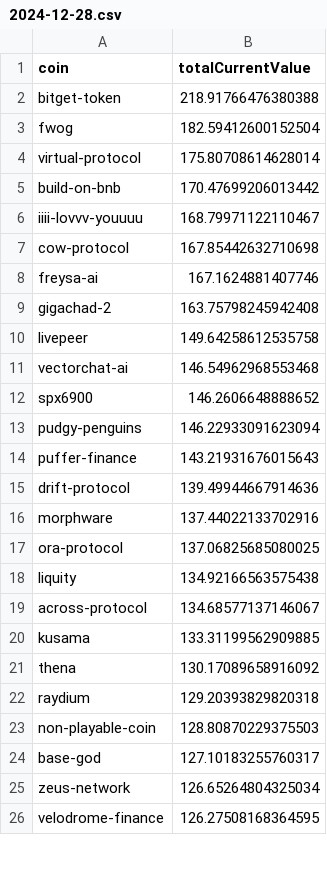
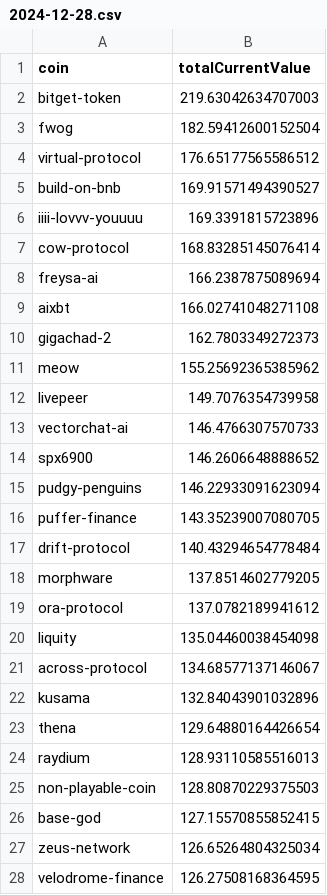
Before and after one commit to 0xmountaintop/coin-strength, a CSV file: results/2024/12/2024-12-28.csv, drawn as a sheet; only a part is shown; the diff covers the shown part only.

Commit message:
update for 2024-12-28

```diff
--- a/results/2024/12/2024-12-28.csv
+++ b/results/2024/12/2024-12-28.csv
@@ -1,25 +1,27 @@
 coin,totalCurrentValue
-bitget-token,218.91766476380388
+bitget-token,219.63042634707003
 fwog,182.59412600152504
-virtual-protocol,175.80708614628014
-build-on-bnb,170.47699206013442
-iiii-lovvv-youuuu,168.79971122110467
-cow-protocol,167.85442632710698
-freysa-ai,167.1624881407746
-gigachad-2,163.75798245942408
-livepeer,149.64258612535758
-vectorchat-ai,146.54962968553468
+virtual-protocol,176.65177565586512
+build-on-bnb,169.91571494390527
+iiii-lovvv-youuuu,169.3391815723896
+cow-protocol,168.83285145076414
+freysa-ai,166.2387875089694
+aixbt,166.02741048271108
+gigachad-2,162.7803349272373
+meow,155.25692365385962
+livepeer,149.7076354739958
+vectorchat-ai,146.4766307570733
 spx6900,146.2606648888652
 pudgy-penguins,146.22933091623094
-puffer-finance,143.21931676015643
-drift-protocol,139.49944667914636
-morphware,137.44022133702916
-ora-protocol,137.06825685080025
-liquity,134.92166563575438
+puffer-finance,143.35239007080705
+drift-protocol,140.43294654778484
+morphware,137.8514602779205
+ora-protocol,137.0782189941612
+liquity,135.04460038454098
 across-protocol,134.68577137146067
-kusama,133.31199562909885
-thena,130.17089658916092
-raydium,129.20393829820318
+kusama,132.84043901032896
+thena,129.64880164426654
+raydium,128.93110585516013
 non-playable-coin,128.80870229375503
-base-god,127.10183255760317
+base-god,127.15570855852415
 zeus-network,126.65264804325034
```
Also changed, not shown: 26 added rows, 25 removed rows and 66 edited cells elsewhere in this file.
